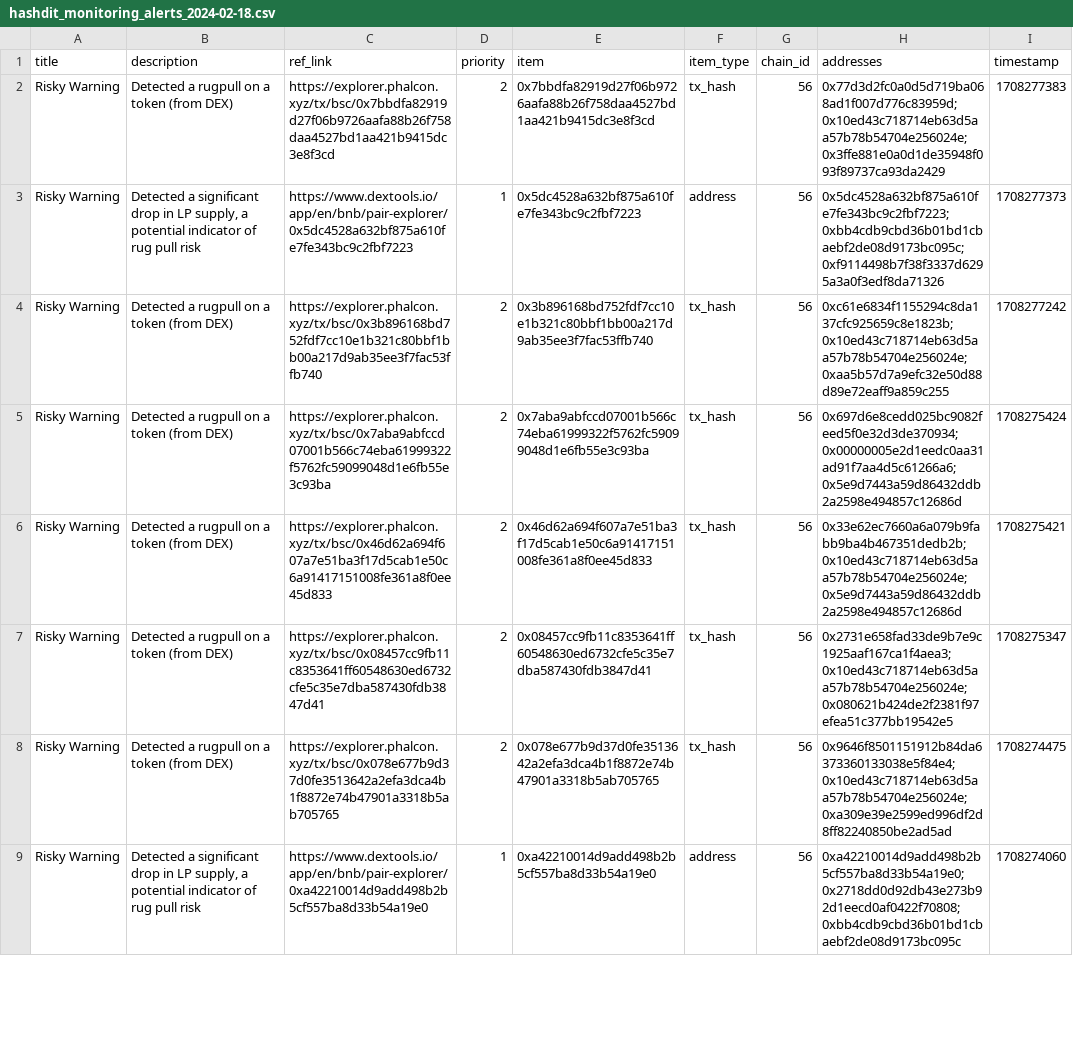
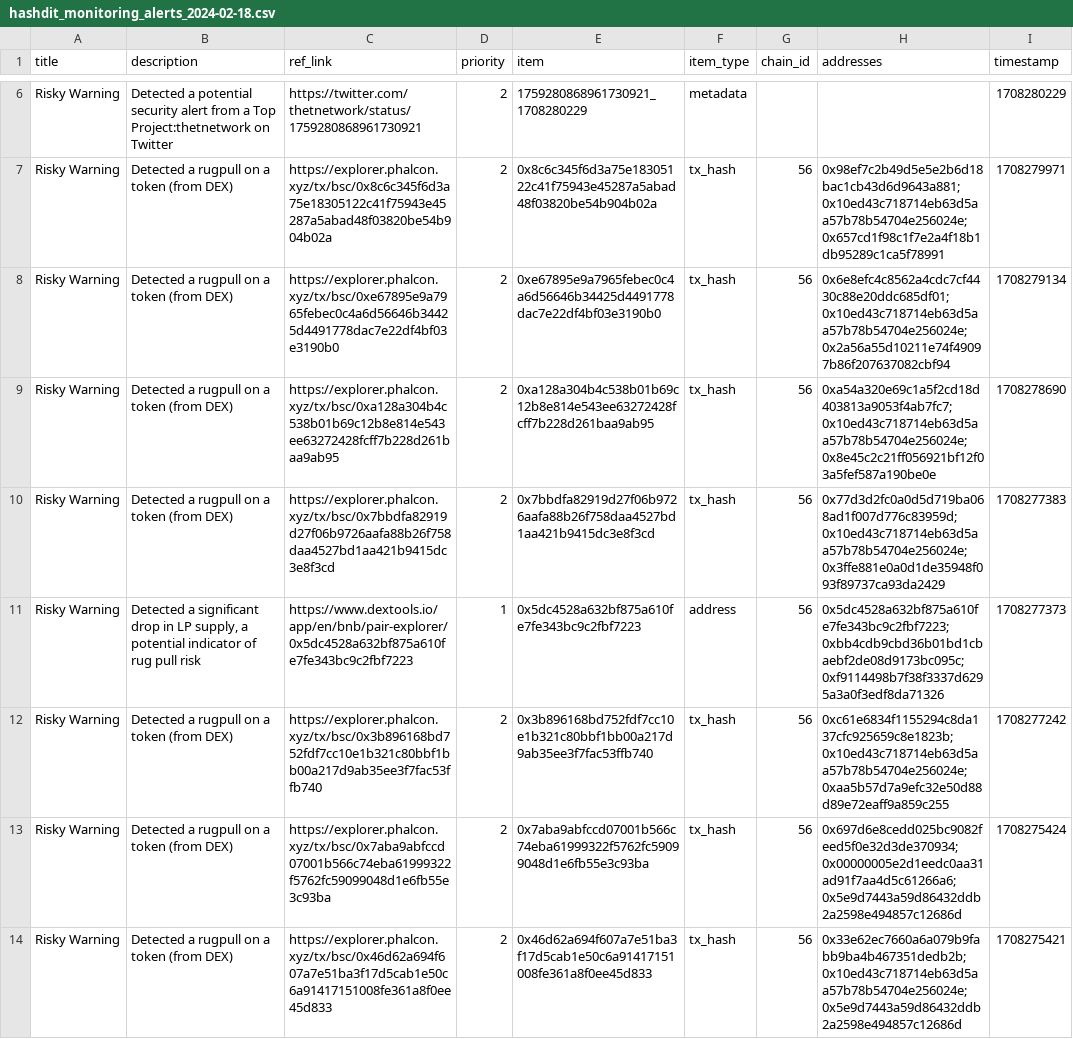
Before and after one commit to hashdit/hashdit, a CSV file: gitbook_source_code/data/hashdit_monitoring_alerts/hashdit_monitoring_alerts_2024-02-18.csv, drawn as a sheet; only a part is shown, gaps mark what is left out; the shorter side is filled out with more unchanged rows; the diff covers the shown part only.

Commit message:
hashdit_monitoring_alerts_2024-02-18.csv update

```diff
--- a/gitbook_source_code/data/hashdit_monitoring_alerts/hashdit_monitoring_alerts_2024-02-18.csv
+++ b/gitbook_source_code/data/hashdit_monitoring_alerts/hashdit_monitoring_alerts_2024-02-18.csv
@@ -2 +6,5 @@ title,description,ref_link,priority,item,item_type,chain_id,addresses,timestamp
+Risky Warning,Detected a potential security alert from a Top Project:thetnetwork on Twitter,https://twitter.com/thetnetwork/status/1759280868961730921 ,2,1759280868961730921_1708280229,metadata,,,1708280229
+Risky Warning,Detected a rugpull on a token (from DEX),https://explorer.phalcon.xyz/tx/bsc/0x8c6c345f6d3a75e18305122c41f75943e45287a5abad48f03820be54b904b02a ,2,0x8c6c345f6d3a75e18305122c41f75943e45287a5abad48f03820be54b904b02a,tx_hash,56,0x98ef7c2b49d5e5e2b6d18bac1cb43d6d9643a881;0x10ed43c718714eb63d5aa57b78b54704e256024e;0x657cd1f98c1f7e2a4f18b1db95289c1ca5f78991,1708279971
+Risky Warning,Detected a rugpull on a token (from DEX),https://explorer.phalcon.xyz/tx/bsc/0xe67895e9a7965febec0c4a6d56646b34425d4491778dac7e22df4bf03e3190b0 ,2,0xe67895e9a7965febec0c4a6d56646b34425d4491778dac7e22df4bf03e3190b0,tx_hash,56,0x6e8efc4c8562a4cdc7cf4430c88e20ddc685df01;0x10ed43c718714eb63d5aa57b78b54704e256024e;0x2a56a55d10211e74f49097b86f207637082cbf94,1708279134
+Risky Warning,Detected a rugpull on a token (from DEX),https://explorer.phalcon.xyz/tx/bsc/0xa128a304b4c538b01b69c12b8e814e543ee63272428fcff7b228d261baa9ab95 ,2,0xa128a304b4c538b01b69c12b8e814e543ee63272428fcff7b228d261baa9ab95,tx_hash,56,0xa54a320e69c1a5f2cd18d403813a9053f4ab7fc7;0x10ed43c718714eb63d5aa57b78b54704e256024e;0x8e45c2c21ff056921bf12f03a5fef587a190be0e,1708278690
 Risky Warning,Detected a rugpull on a token (from DEX),https://explorer.phalcon.xyz/tx/bsc/0x7bbdfa82919d27f06b9726aafa88b26f758daa4527bd1aa421b9415dc3e8f3cd ,2,0x7bbdfa82919d27f06b9726aafa88b26f758daa4527bd1aa421b9415dc3e8f3cd,tx_hash,56,0x77d3d2fc0a0d5d719ba068ad1f007d776c83959d;0x10ed43c718714eb63d5aa57b78b54704e256024e;0x3ffe881e0a0d1de35948f093f89737ca93da2429,1708277383
```
Also changed, not shown: 4 added rows and 1 moved row elsewhere in this file.
